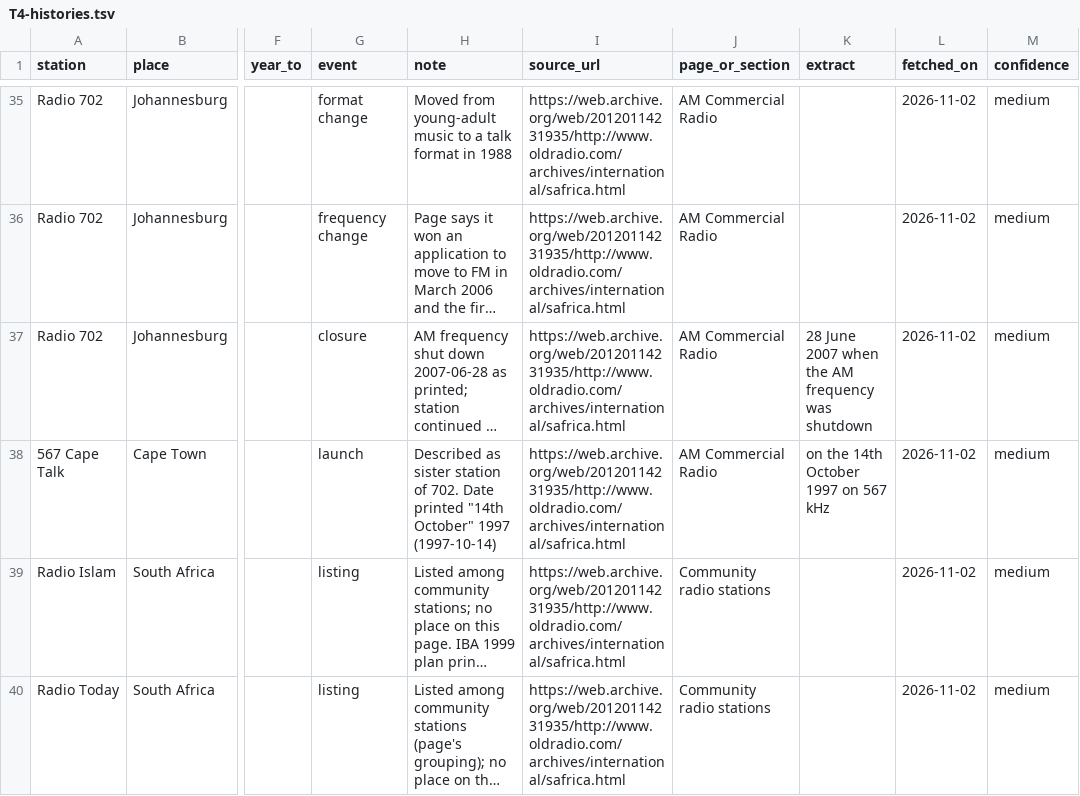
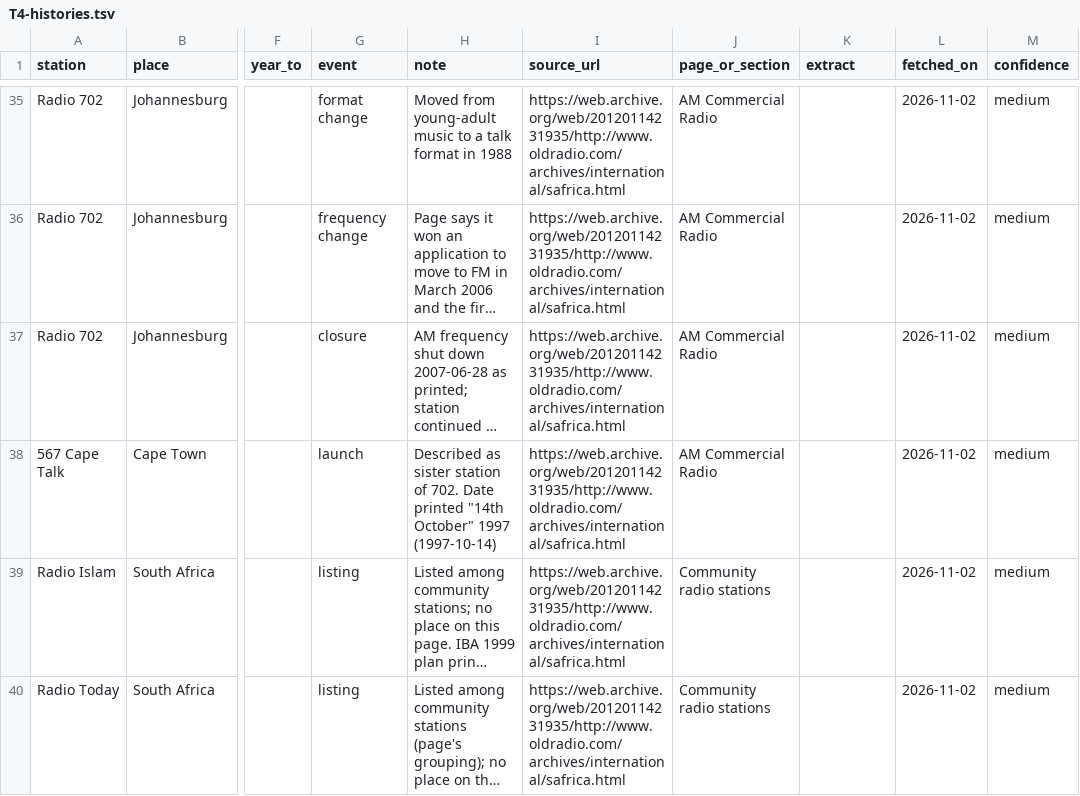
Before and after one commit to drplce/kk, a TSV file: from-local/T4-histories.tsv, drawn as a sheet; only a part is shown, gaps mark what is left out; long unchanged cells end in …; the diff names each change by its address in the sheet, - before the commit and + after, or states it on an @@ line.

```diff
--- a/from-local/T4-histories.tsv
+++ b/from-local/T4-histories.tsv
-K37 (extract): 28 June 2007 when the AM frequency was shutdown
+K37 (extract): (empty)
-K38 (extract): on the 14th October 1997 on 567 kHz
+K38 (extract): (empty)
```
Also changed, not shown: from-local/T6-wayback-commercial.tsv, from-local/T6-wayback-sabc.tsv, 4 other files.
